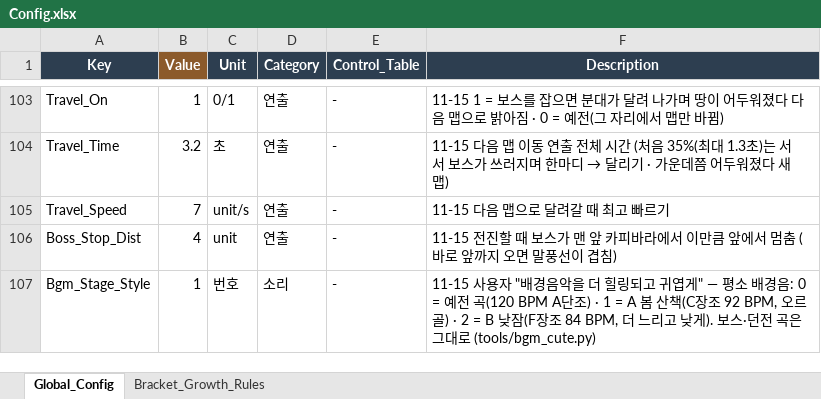
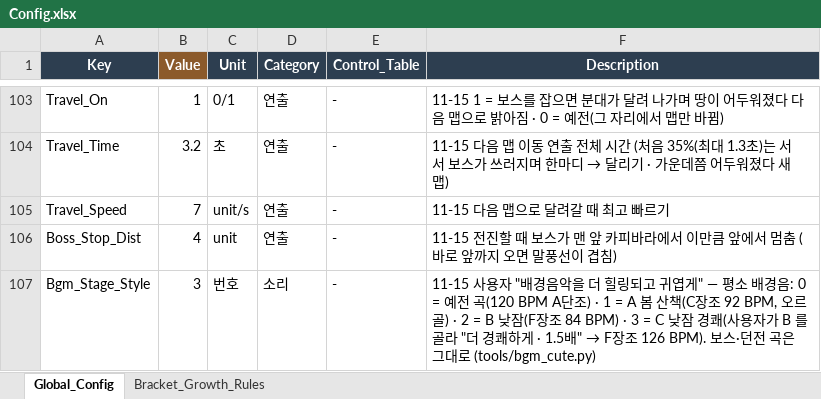
Before and after one commit to JeongJoongHee/KachiGun, an Excel workbook: Kachi_Gun/Table/Config.xlsx, sheet Global_Config, drawn as a sheet; only a part is shown, gaps mark what is left out; values as stored, in another font and other column widths than the file's, no borders; the diff names each change by its address in the sheet, - before the commit and + after, or states it on an @@ line.

```diff
--- a/Kachi_Gun/Table/Config.xlsx (sheet Global_Config)
+++ b/Kachi_Gun/Table/Config.xlsx (sheet Global_Config)
-B107 (Value): 1
+B107 (Value): 3
@@ F107 (Description): …장조 84 BPM, 더 느리고 낮게). 보스·던… → …장조 84 BPM) · 3 = C 낮잠 경쾌(사용자가 B 를 골라 "더 경쾌하게 · 1.5배" → F장조 126 BPM). 보스·던… @@
```
Also changed, not shown: 8 other files.
